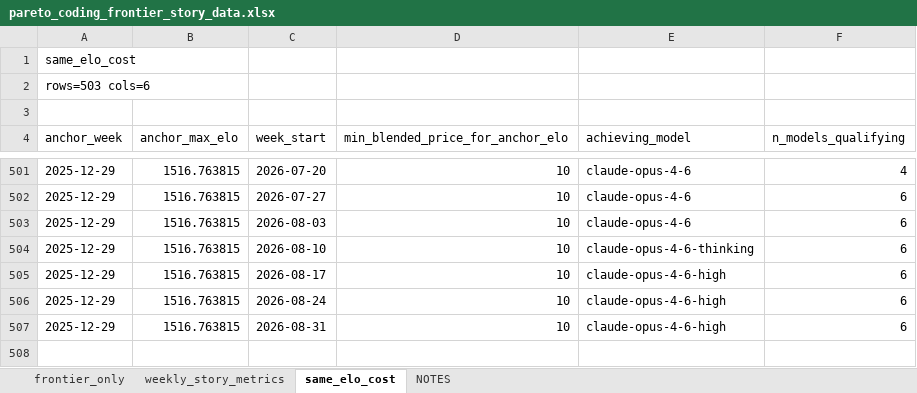
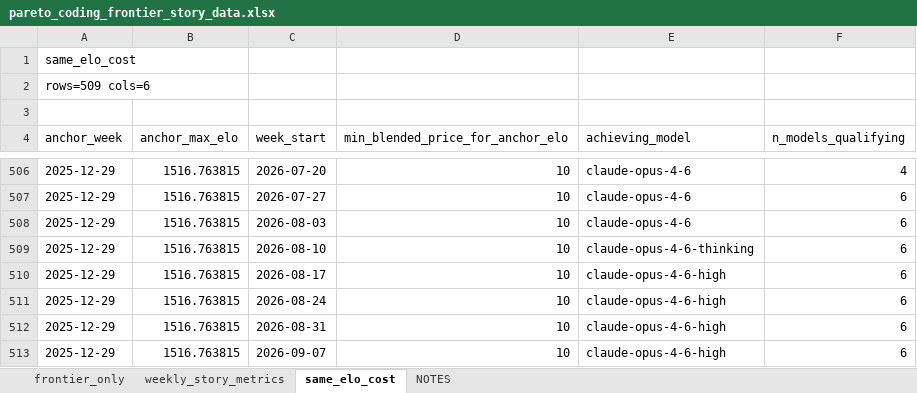
Before and after one commit to sidneyvanness/cheap-intelligence, an Excel workbook: data/export/coding/pareto_coding_frontier_story_data.xlsx, sheet same_elo_cost, drawn as a sheet; only a part is shown, gaps mark what is left out; values as stored, in another font and other column widths than the file's, no borders; the diff covers the shown part only; the diff names each change by its address in the sheet, - before the commit and + after, or states it on an @@ line.

```diff
--- a/data/export/coding/pareto_coding_frontier_story_data.xlsx (sheet same_elo_cost)
+++ b/data/export/coding/pareto_coding_frontier_story_data.xlsx (sheet same_elo_cost)
-A2 (anchor_week): rows=503 cols=6
+A2 (anchor_week): rows=509 cols=6
+row 513: 2025-12-29 | 1516.763815 | 2026-09-07 | 10 | claude-opus-4-6-high | 6
```
Also changed, not shown: 5 added rows elsewhere in this sheet, sheet frontier_only, sheet weekly_story_metrics, sheet NOTES, 43 other files.
